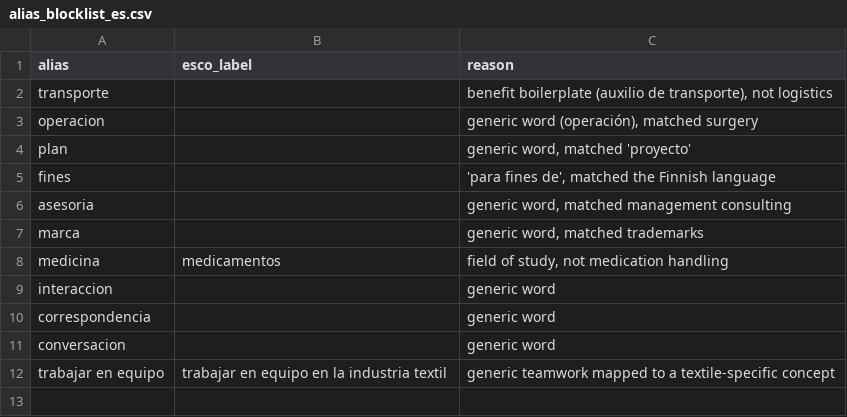
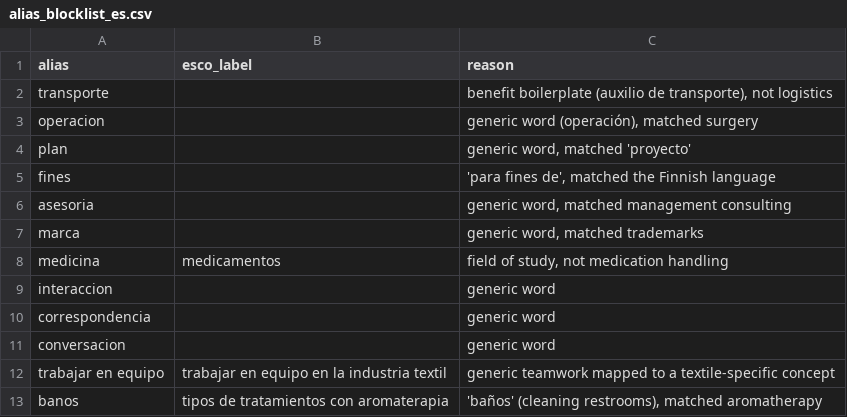
Before and after one commit to shalom-A26/SEXTANTE, a CSV file: backend/src/sextante/analytics/alias_blocklist_es.csv, drawn as a sheet; the diff names each change by its address in the sheet, - before the commit and + after, or states it on an @@ line.

Commit message:
fix(analytics): block 'baños' alias for aromatherapy

```diff
--- a/backend/src/sextante/analytics/alias_blocklist_es.csv
+++ b/backend/src/sextante/analytics/alias_blocklist_es.csv
+row 13: banos | tipos de tratamientos con aromaterapia | 'baños' (cleaning restrooms), matched aromatherapy
```
